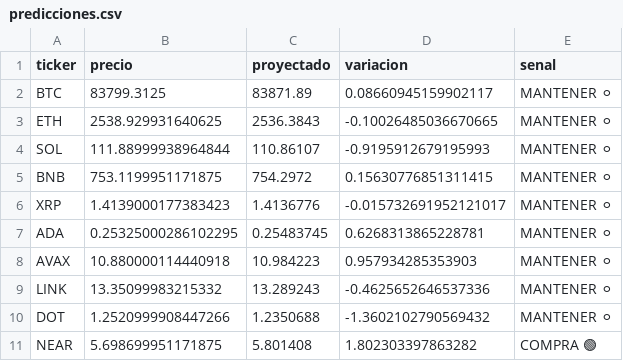
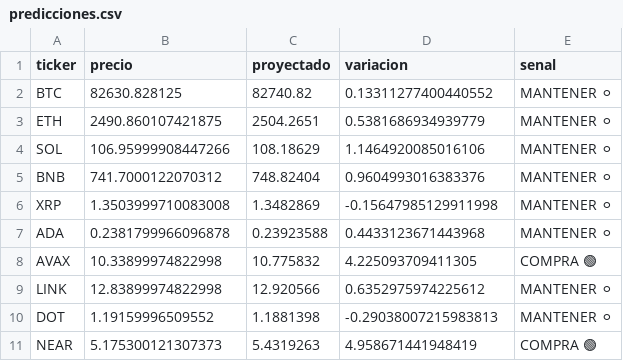
Before and after one commit to Alejandroguerra/crypto-timesfm-bot_V2, a CSV file: predicciones.csv, drawn as a sheet.

```diff
--- a/predicciones.csv
+++ b/predicciones.csv
@@ -1,11 +1,11 @@
 ticker,precio,proyectado,variacion,senal
-BTC,83799.3125,83871.89,0.08660945159902117,MANTENER ⚪
-ETH,2538.929931640625,2536.3843,-0.10026485036670665,MANTENER ⚪
-SOL,111.88999938964844,110.86107,-0.9195912679195993,MANTENER ⚪
-BNB,753.1199951171875,754.2972,0.15630776851311415,MANTENER ⚪
-XRP,1.4139000177383423,1.4136776,-0.015732691952121017,MANTENER ⚪
-ADA,0.25325000286102295,0.25483745,0.6268313865228781,MANTENER ⚪
-AVAX,10.880000114440918,10.984223,0.957934285353903,MANTENER ⚪
-LINK,13.35099983215332,13.289243,-0.4625652646537336,MANTENER ⚪
-DOT,1.2520999908447266,1.2350688,-1.3602102790569432,MANTENER ⚪
-NEAR,5.698699951171875,5.801408,1.802303397863282,COMPRA 🟢
+BTC,82630.828125,82740.82,0.13311277400440552,MANTENER ⚪
+ETH,2490.860107421875,2504.2651,0.5381686934939779,MANTENER ⚪
+SOL,106.95999908447266,108.18629,1.1464920085016106,MANTENER ⚪
+BNB,741.7000122070312,748.82404,0.9604993016383376,MANTENER ⚪
+XRP,1.3503999710083008,1.3482869,-0.15647985129911998,MANTENER ⚪
+ADA,0.2381799966096878,0.23923588,0.4433123671443968,MANTENER ⚪
+AVAX,10.33899974822998,10.775832,4.225093709411305,COMPRA 🟢
+LINK,12.83899974822998,12.920566,0.6352975974225612,MANTENER ⚪
+DOT,1.19159996509552,1.1881398,-0.29038007215983813,MANTENER ⚪
+NEAR,5.175300121307373,5.4319263,4.958671441948419,COMPRA 🟢
```
Also changed, not shown: 1 other file.
